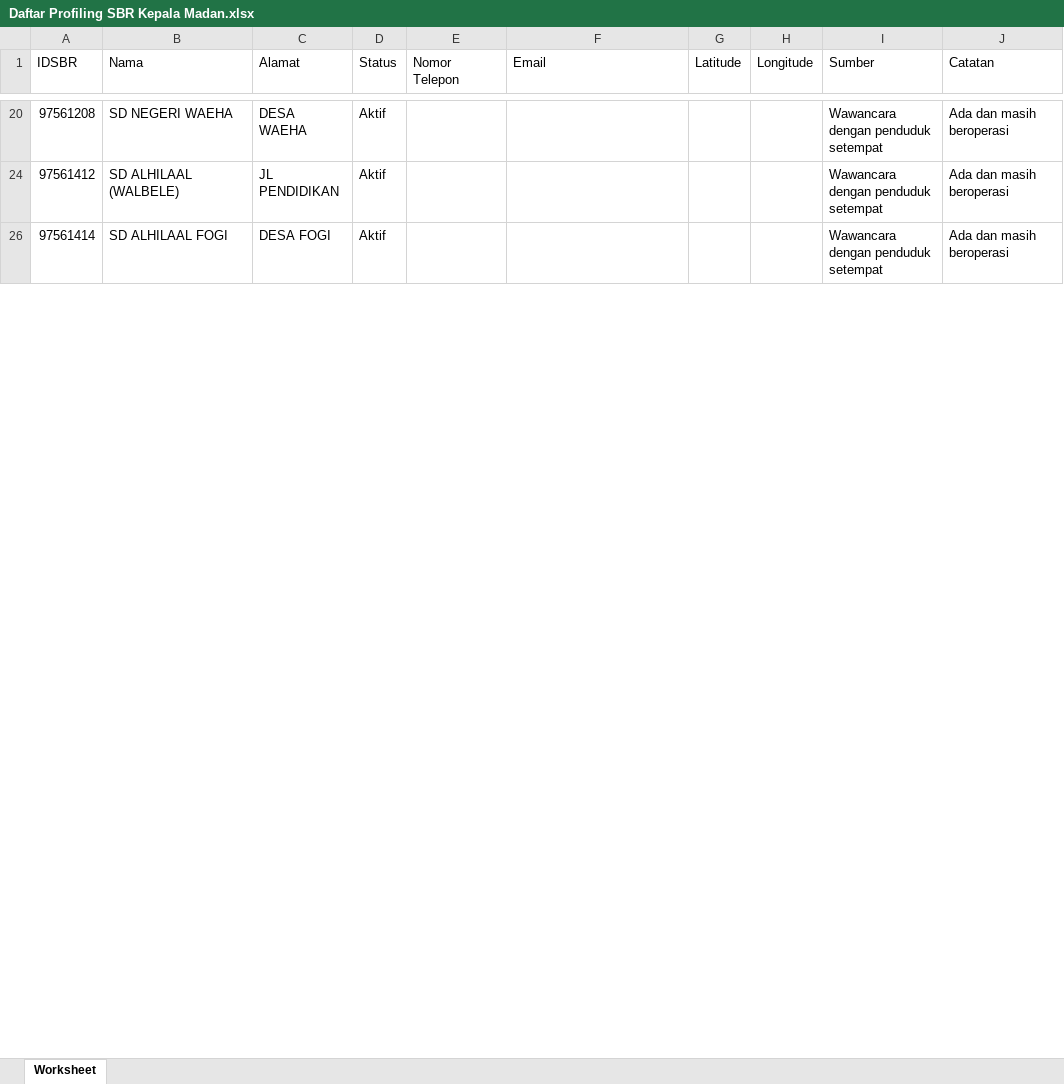
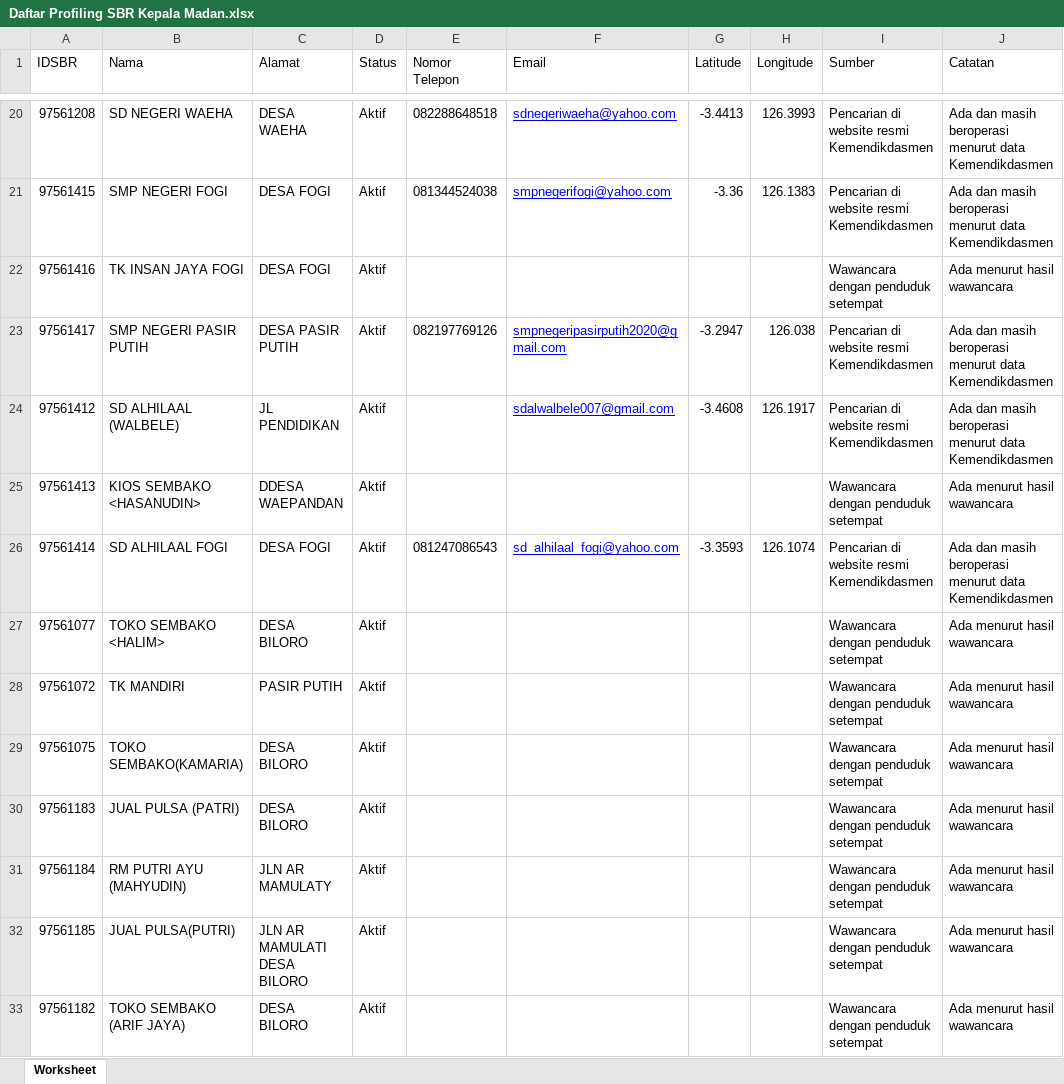
Before and after one commit to yuneko11/OtomatisasiSBR, an Excel workbook: Daftar Profiling SBR Kepala Madan.xlsx, sheet Worksheet, drawn as a sheet; only a part is shown, gaps mark what is left out; values as stored, in another font and other column widths than the file's, no borders; table styles not drawn; the diff covers the shown part only; the diff names each change by its address in the sheet, - before the commit and + after, or states it on an @@ line.

```diff
--- a/Daftar Profiling SBR Kepala Madan.xlsx (sheet Worksheet)
+++ b/Daftar Profiling SBR Kepala Madan.xlsx (sheet Worksheet)
-E20 (Nomor Telepon): (empty)
+E20 (Nomor Telepon): 082288648518
-F20 (Email): (empty)
+F20 (Email): sdnegeriwaeha@yahoo.com
-G20 (Latitude): (empty)
+G20 (Latitude): -3.4413
-H20 (Longitude): (empty)
+H20 (Longitude): 126.3993
-I20 (Sumber): Wawancara dengan penduduk setempat
+I20 (Sumber): Pencarian di website resmi Kemendikdasmen
-J20 (Catatan): Ada dan masih beroperasi
+J20 (Catatan): Ada dan masih beroperasi menurut data Kemendikdasmen
+row 21: 97561415 | SMP NEGERI FOGI | DESA FOGI | Aktif | 081344524038 | smpnegerifogi@yahoo.com | -3.36 | 126.1383 | Pencarian di website resmi Kemendikdasmen | Ada dan masih beroperasi menurut data Kemendikdasmen
+row 22: 97561416 | TK INSAN JAYA FOGI | DESA FOGI | Aktif |  |  |  |  | Wawancara dengan penduduk setempat | Ada menurut hasil wawancara
+row 23: 97561417 | SMP NEGERI PASIR PUTIH | DESA PASIR PUTIH | Aktif | 082197769126 | smpnegeripasirputih2020@gmail.com | -3.2947 | 126.038 | Pencarian di website resmi Kemendikdasmen | Ada dan masih beroperasi menurut data Kemendikdasmen
-F24 (Email): (empty)
+F24 (Email): sdalwalbele007@gmail.com
-G24 (Latitude): (empty)
+G24 (Latitude): -3.4608
-H24 (Longitude): (empty)
+H24 (Longitude): 126.1917
-I24 (Sumber): Wawancara dengan penduduk setempat
+I24 (Sumber): Pencarian di website resmi Kemendikdasmen
-J24 (Catatan): Ada dan masih beroperasi
+J24 (Catatan): Ada dan masih beroperasi menurut data Kemendikdasmen
+row 25: 97561413 | KIOS SEMBAKO <HASANUDIN> | DDESA WAEPANDAN | Aktif |  |  |  |  | Wawancara dengan penduduk setempat | Ada menurut hasil wawancara
-E26 (Nomor Telepon): (empty)
+E26 (Nomor Telepon): 081247086543
-F26 (Email): (empty)
+F26 (Email): sd_alhilaal_fogi@yahoo.com
-G26 (Latitude): (empty)
+G26 (Latitude): -3.3593
-H26 (Longitude): (empty)
+H26 (Longitude): 126.1074
-I26 (Sumber): Wawancara dengan penduduk setempat
+I26 (Sumber): Pencarian di website resmi Kemendikdasmen
-J26 (Catatan): Ada dan masih beroperasi
+J26 (Catatan): Ada dan masih beroperasi menurut data Kemendikdasmen
+row 27: 97561077 | TOKO SEMBAKO <HALIM> | DESA BILORO | Aktif |  |  |  |  | Wawancara dengan penduduk setempat | Ada menurut hasil wawancara
+row 28: 97561072 | TK MANDIRI | PASIR PUTIH | Aktif |  |  |  |  | Wawancara dengan penduduk setempat | Ada menurut hasil wawancara
+row 29: 97561075 | TOKO SEMBAKO(KAMARIA) | DESA BILORO | Aktif |  |  |  |  | Wawancara dengan penduduk setempat | Ada menurut hasil wawancara
+row 30: 97561183 | JUAL PULSA (PATRI) | DESA BILORO | Aktif |  |  |  |  | Wawancara dengan penduduk setempat | Ada menurut hasil wawancara
+row 31: 97561184 | RM PUTRI AYU (MAHYUDIN) | JLN AR MAMULATY | Aktif |  |  |  |  | Wawancara dengan penduduk setempat | Ada menurut hasil wawancara
+row 32: 97561185 | JUAL PULSA(PUTRI) | JLN AR MAMULATI DESA BILORO | Aktif |  |  |  |  | Wawancara dengan penduduk setempat | Ada menurut hasil wawancara
+row 33: 97561182 | TOKO SEMBAKO (ARIF JAYA) | DESA BILORO | Aktif |  |  |  |  | Wawancara dengan penduduk setempat | Ada menurut hasil wawancara
```
Also changed, not shown: 86 added rows, 21 hidden or unhidden rows and 74 edited cells elsewhere in this sheet, hidden cells, 1 other file.
